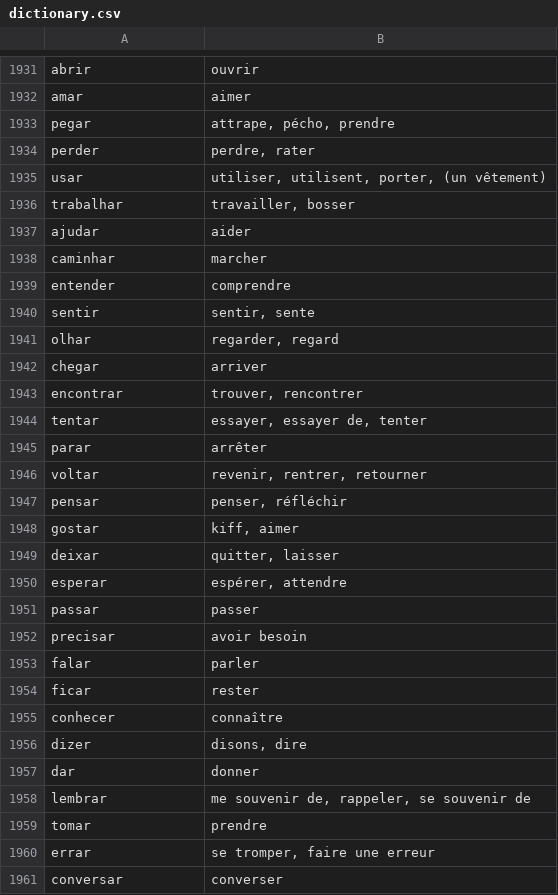
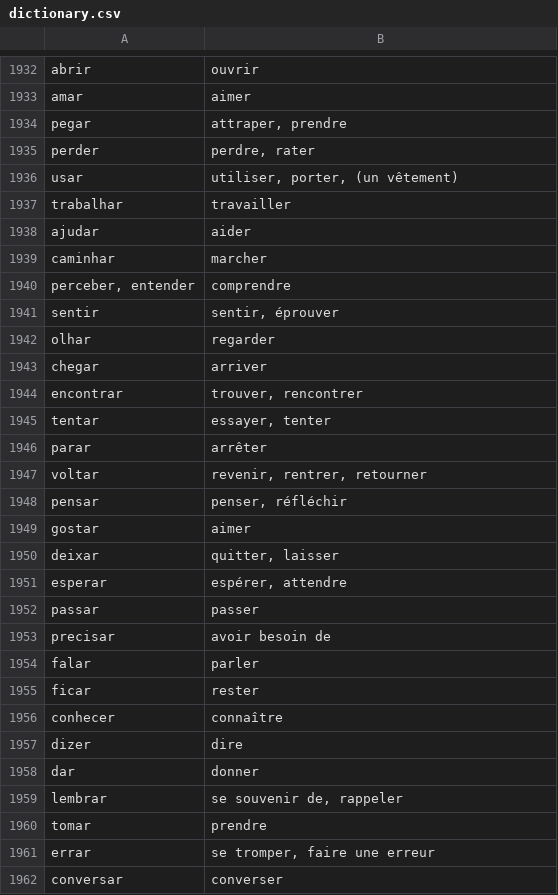
Before and after one commit to fgiannesini/Reminder, a CSV file: src/main/resources/dictionary.csv, drawn as a sheet; only a part is shown, gaps mark what is left out; the diff covers the shown part only.

Commit message:
fix dictionary until line 2150 with IA

```diff
--- a/src/main/resources/dictionary.csv
+++ b/src/main/resources/dictionary.csv
@@ -1932,14 +1933,14 @@ abrir;ouvrir
 amar;aimer
-pegar;attrape, pécho, prendre
+pegar;attraper, prendre
 perder;perdre, rater
-usar;utiliser, utilisent, porter, (un vêtement)
-trabalhar;travailler, bosser
+usar;utiliser, porter, (un vêtement)
+trabalhar;travailler
 ajudar;aider
 caminhar;marcher
-entender;comprendre
-sentir;sentir, sente
-olhar;regarder, regard
+perceber, entender;comprendre
+sentir;sentir, éprouver
+olhar;regarder
 chegar;arriver
 encontrar;trouver, rencontrer
-tentar;essayer, essayer de, tenter
+tentar;essayer, tenter
 parar;arrêter
@@ -1947,3 +1948,3 @@ voltar;revenir, rentrer, retourner
 pensar;penser, réfléchir
-gostar;kiff, aimer
+gostar;aimer
 deixar;quitter, laisser
@@ -1951,3 +1952,3 @@ esperar;espérer, attendre
 passar;passer
-precisar;avoir besoin
+precisar;avoir besoin de
 falar;parler
@@ -1955,5 +1956,5 @@ ficar;rester
 conhecer;connaître
-dizer;disons, dire
+dizer;dire
 dar;donner
-lembrar;me souvenir de, rappeler, se souvenir de
+lembrar;se souvenir de, rappeler
 tomar;prendre
```
Also changed, not shown: 7 added rows, 9 removed rows and 101 edited cells elsewhere in this file.
